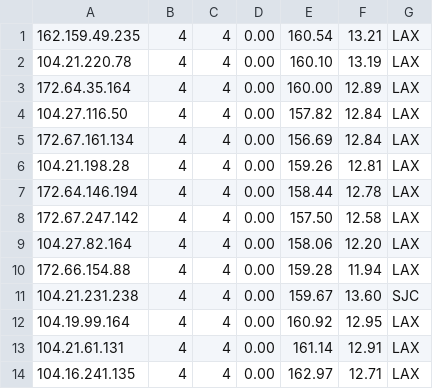
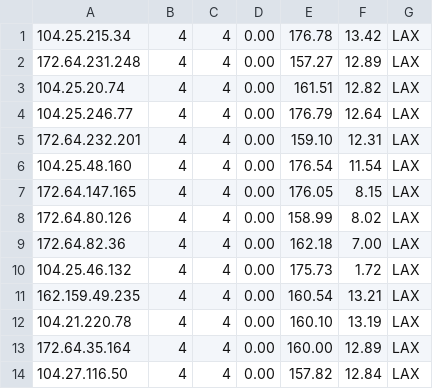
Before and after one commit to Chappie743/WorkerVless2sub, a CSV file: history.csv, drawn as a sheet; only a part is shown; the shorter side is filled out with more unchanged rows; the diff names each change by its address in the sheet, - before the commit and + after, or states it on an @@ line.

```diff
--- a/history.csv
+++ b/history.csv
+row 1: 104.25.215.34 | 4 | 4 | 0.00 | 176.78 | 13.42 | LAX
+row 2: 172.64.231.248 | 4 | 4 | 0.00 | 157.27 | 12.89 | LAX
+row 3: 104.25.20.74 | 4 | 4 | 0.00 | 161.51 | 12.82 | LAX
+row 4: 104.25.246.77 | 4 | 4 | 0.00 | 176.79 | 12.64 | LAX
+row 5: 172.64.232.201 | 4 | 4 | 0.00 | 159.10 | 12.31 | LAX
+row 6: 104.25.48.160 | 4 | 4 | 0.00 | 176.54 | 11.54 | LAX
+row 7: 172.64.147.165 | 4 | 4 | 0.00 | 176.05 | 8.15 | LAX
+row 8: 172.64.80.126 | 4 | 4 | 0.00 | 158.99 | 8.02 | LAX
+row 9: 172.64.82.36 | 4 | 4 | 0.00 | 162.18 | 7.00 | LAX
+row 10: 104.25.46.132 | 4 | 4 | 0.00 | 175.73 | 1.72 | LAX
```
Also changed, not shown: result.csv, 1 other file.
